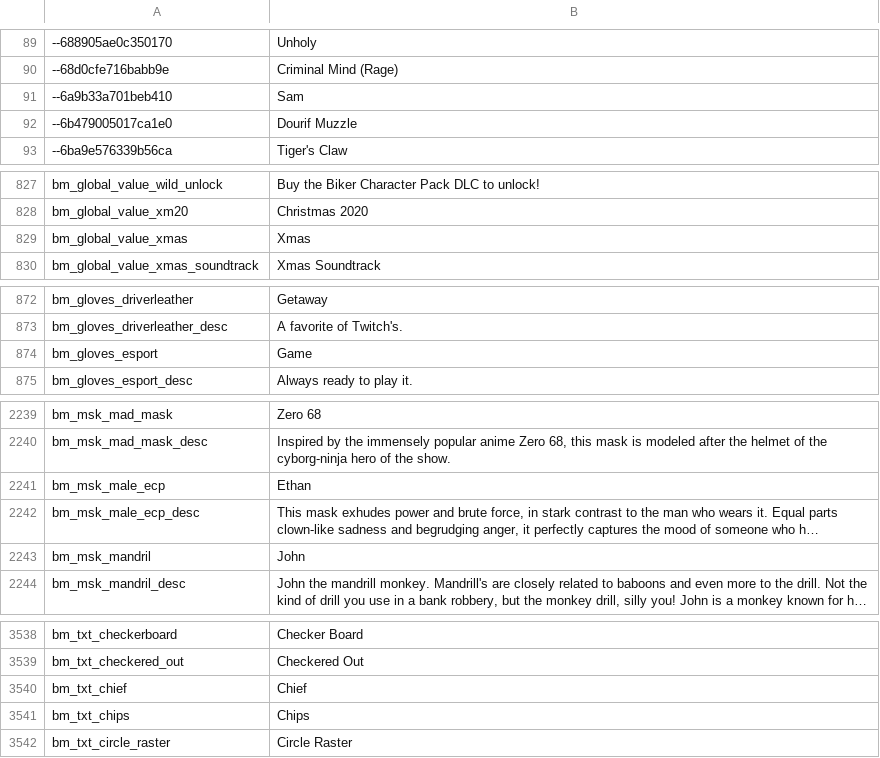
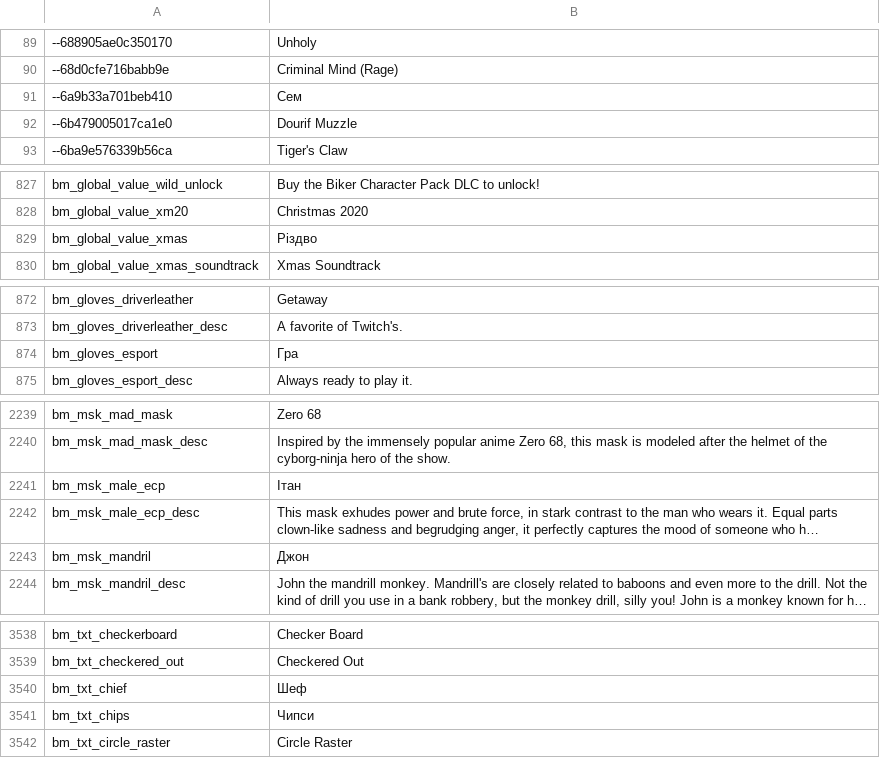
Before and after one commit to Parapando/Payday-2-UA, a CSV file: Crowdin/translated/blackmarket.csv, drawn as a sheet; only a part is shown, gaps mark what is left out; long unchanged cells end in …; the diff covers the shown part only; the diff names each change by its address in the sheet, - before the commit and + after, or states it on an @@ line.

```diff
--- a/Crowdin/translated/blackmarket.csv
+++ b/Crowdin/translated/blackmarket.csv
-B91: Sam
+B91: Сем
-B829: Xmas
+B829: Різдво
-B874: Game
+B874: Гра
-B2241: Ethan
+B2241: Ітан
-B2243: John
+B2243: Джон
-B3540: Chief
+B3540: Шеф
-B3541: Chips
+B3541: Чипси
```
Also changed, not shown: 44 edited cells elsewhere in this file.
